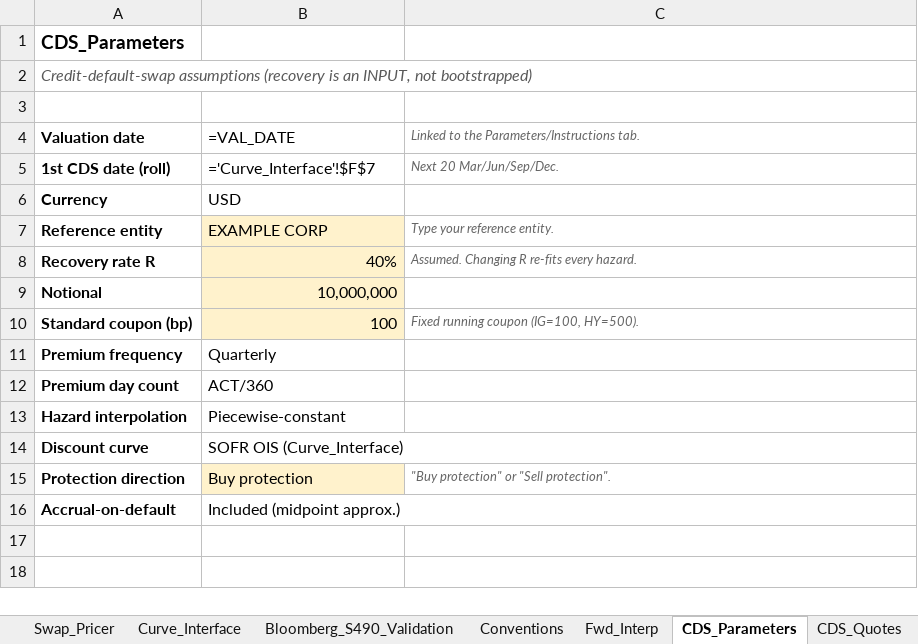
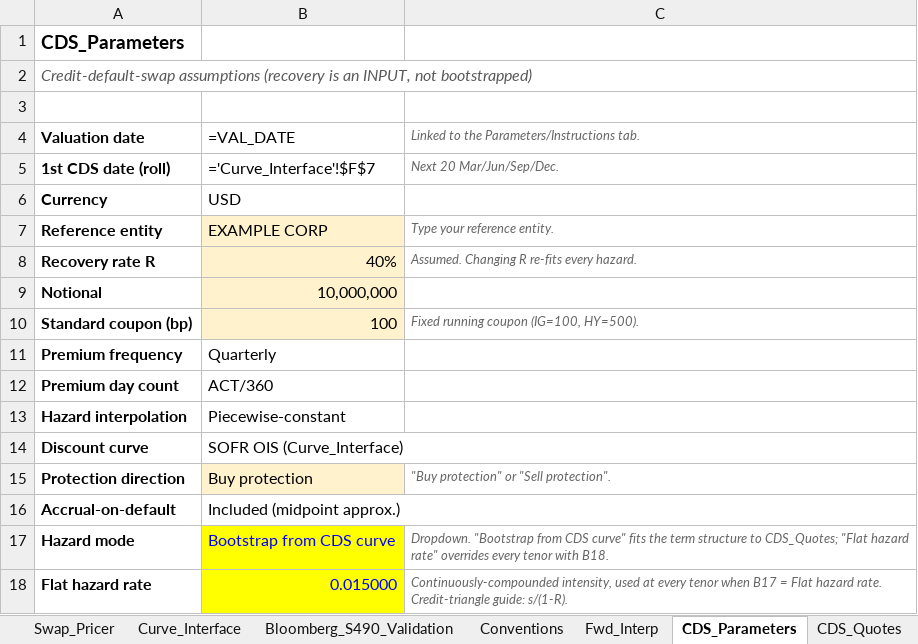
Before and after one commit to nl2992/usd-sofr-curve, an Excel workbook: bloomberg/USD_SOFR_Curve_Bloomberg.xlsx, sheet CDS_Parameters, drawn as a sheet; values as stored, in another font and other column widths than the file's, no borders; formulas without a stored value are shown as written; the diff names each change by its address in the sheet, - before the commit and + after, or states it on an @@ line.

```diff
--- a/bloomberg/USD_SOFR_Curve_Bloomberg.xlsx (sheet CDS_Parameters)
+++ b/bloomberg/USD_SOFR_Curve_Bloomberg.xlsx (sheet CDS_Parameters)
+row 17: Hazard mode | Bootstrap from CDS curve | Dropdown. "Bootstrap from CDS curve" fits the term structure to CDS_Quotes; "Flat hazard rate" overrides every tenor with B18.
+row 18: Flat hazard rate | 0.015000 | Continuously-compounded intensity, used at every tenor when B17 = Flat hazard rate. Credit-triangle guide: s/(1-R).
```
Also changed, not shown: sheet SOFR_OIS_Quotes, sheet Hazard_Bootstrap, sheet SOFR_Fixings, other sheet tabs.
